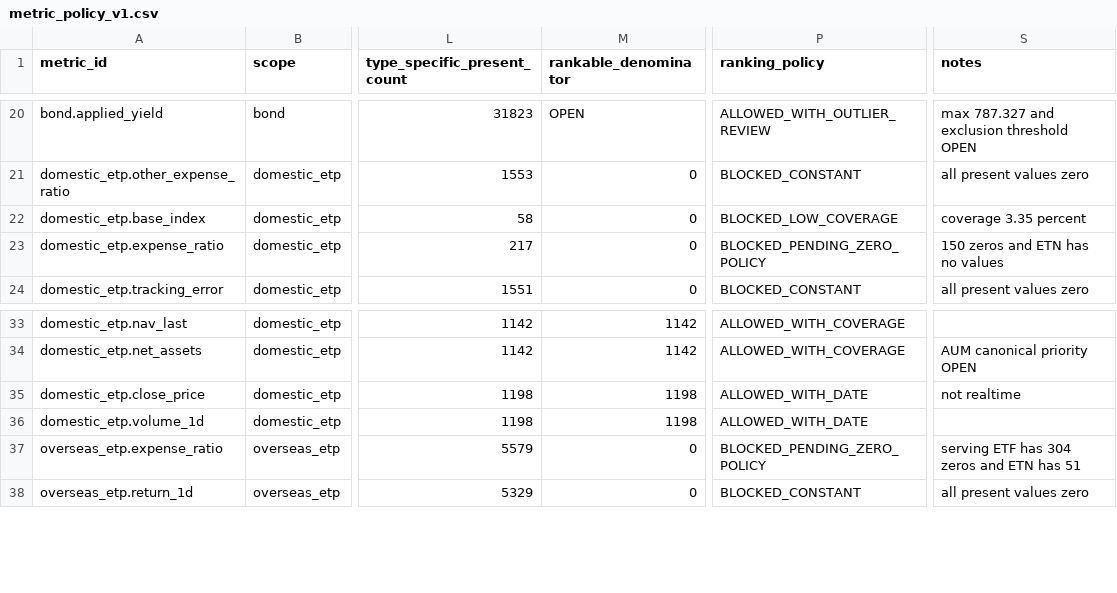
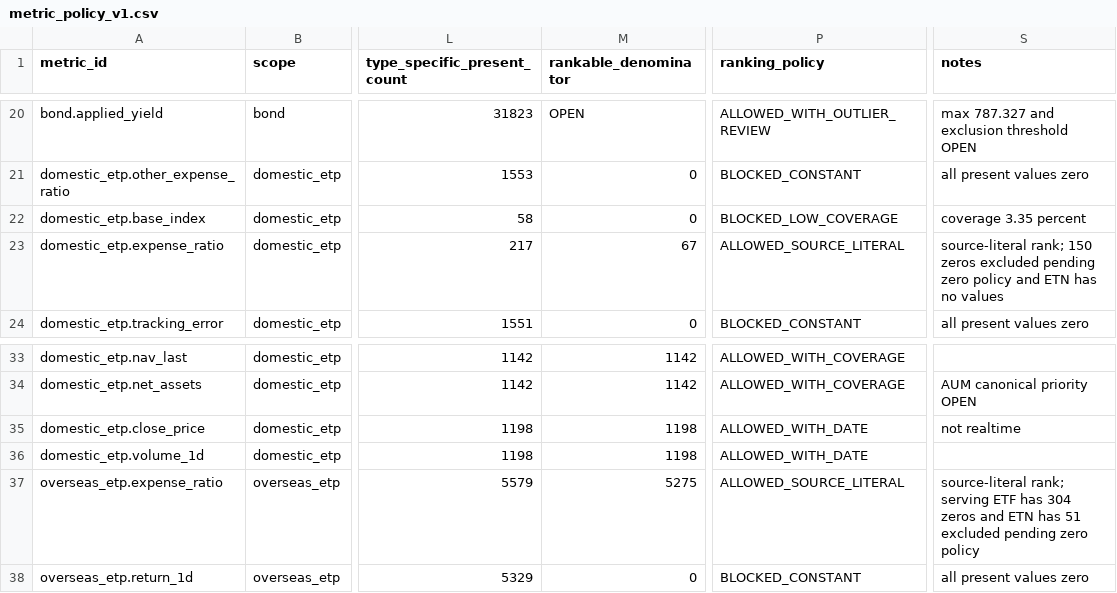
Before and after one commit to pollmap/mirae-financial-agent, a CSV file: registry/metric_policy_v1.csv, drawn as a sheet; only a part is shown, gaps mark what is left out; the diff names each change by its address in the sheet, - before the commit and + after, or states it on an @@ line.

```diff
--- a/registry/metric_policy_v1.csv
+++ b/registry/metric_policy_v1.csv
-M23 (rankable_denominator): 0
+M23 (rankable_denominator): 67
-P23 (ranking_policy): BLOCKED_PENDING_ZERO_POLICY
+P23 (ranking_policy): ALLOWED_SOURCE_LITERAL
-S23 (notes): 150 zeros and ETN…
+S23 (notes): source-literal rank; 150 zeros excluded pending zero policy and ETN…
-M37 (rankable_denominator): 0
+M37 (rankable_denominator): 5275
-P37 (ranking_policy): BLOCKED_PENDING_ZERO_POLICY
+P37 (ranking_policy): ALLOWED_SOURCE_LITERAL
-S37 (notes): serving ETF has 304 zeros and ETN has 51
+S37 (notes): source-literal rank; serving ETF has 304 zeros and ETN has 51 excluded pending zero policy
```
Also changed, not shown: 13 other files.
